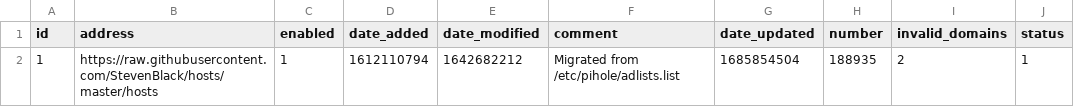
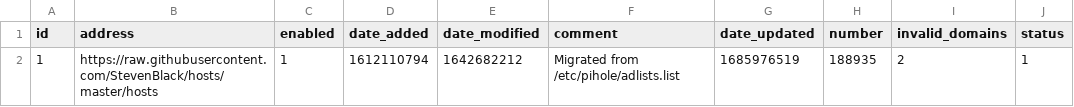
Before and after one commit to tester494/my-pihole-lists, a CSV file: adlist.csv, drawn as a sheet.

Commit message:
Updated June  5, 2023  7:00PM

```diff
--- a/adlist.csv
+++ b/adlist.csv
@@ -1,2 +1,2 @@
 id,address,enabled,date_added,date_modified,comment,date_updated,number,invalid_domains,status
-1,https://raw.githubusercontent.com/StevenBlack/hosts/master/hosts,1,1612110794,1642682212,"Migrated from /etc/pihole/adlists.list",1685854504,188935,2,1
+1,https://raw.githubusercontent.com/StevenBlack/hosts/master/hosts,1,1612110794,1642682212,"Migrated from /etc/pihole/adlists.list",1685976519,188935,2,1
```
